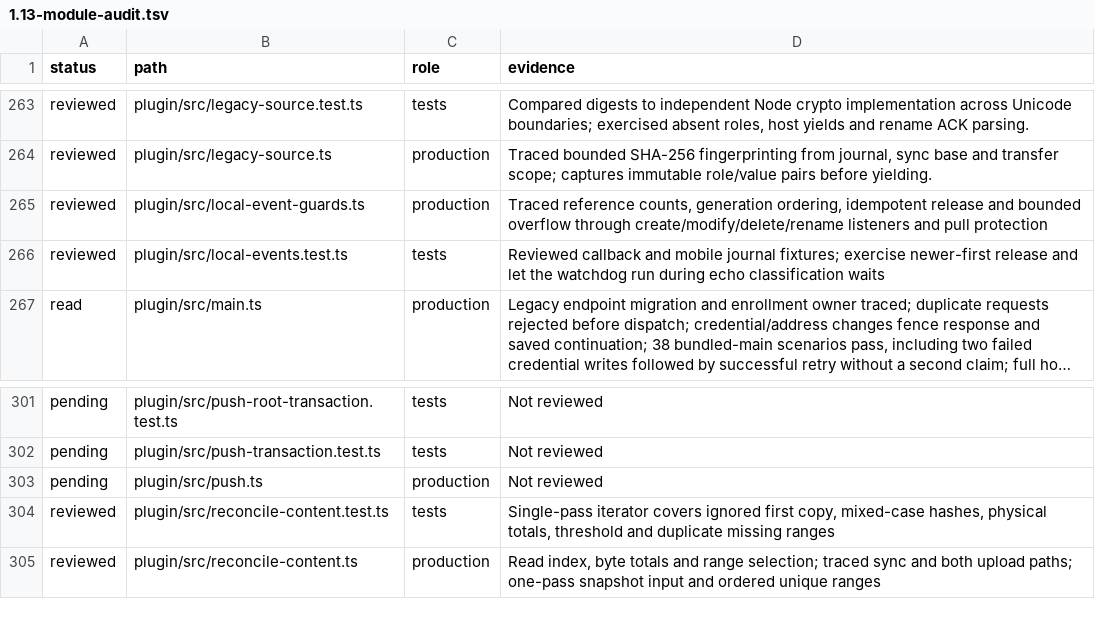
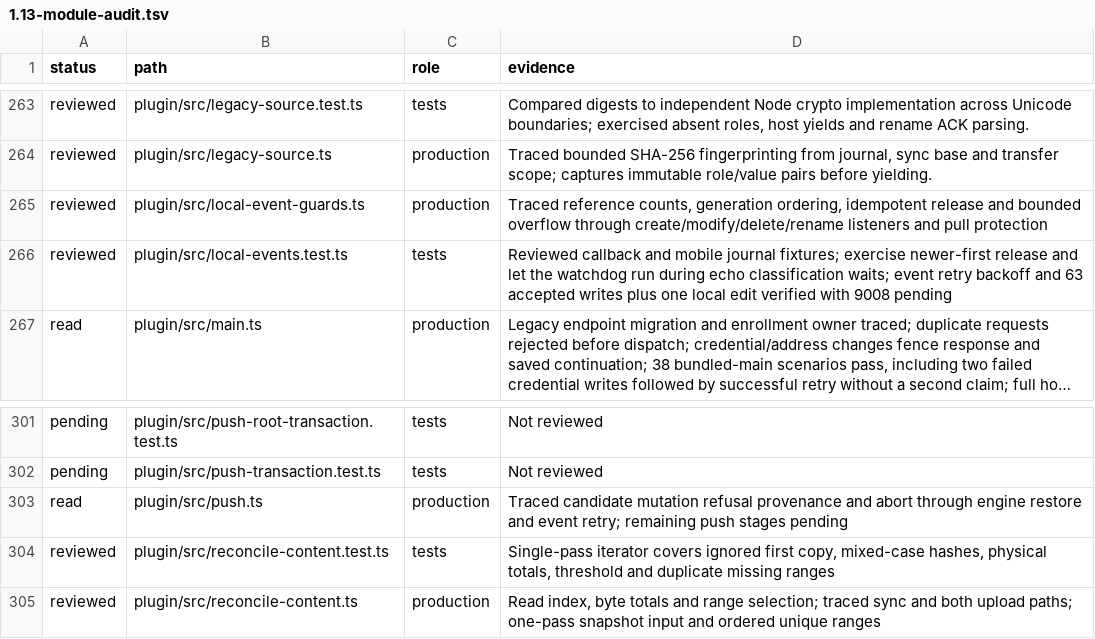
Before and after one commit to Savemech/obsetync, a TSV file: docs/1.13-module-audit.tsv, drawn as a sheet; only a part is shown, gaps mark what is left out; long unchanged cells end in …; the diff names each change by its address in the sheet, - before the commit and + after, or states it on an @@ line.

Commit message:
fix: settle pull write echoes and pace event retries under memory pressure

```diff
--- a/docs/1.13-module-audit.tsv
+++ b/docs/1.13-module-audit.tsv
-D266 (evidence): …echo classification waits
+D266 (evidence): …echo classification waits; event retry backoff and 63 accepted writes plus one local edit verified with 9008 pending
-A303 (status): pending
+A303 (status): read
-D303 (evidence): Not reviewed
+D303 (evidence): Traced candidate mutation refusal provenance and abort through engine restore and event retry; remaining push stages pending
```
Also changed, not shown: 3 other files.
